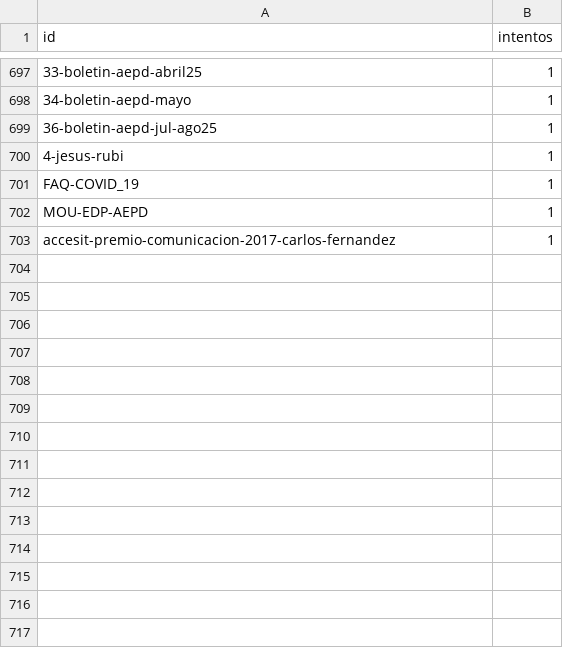
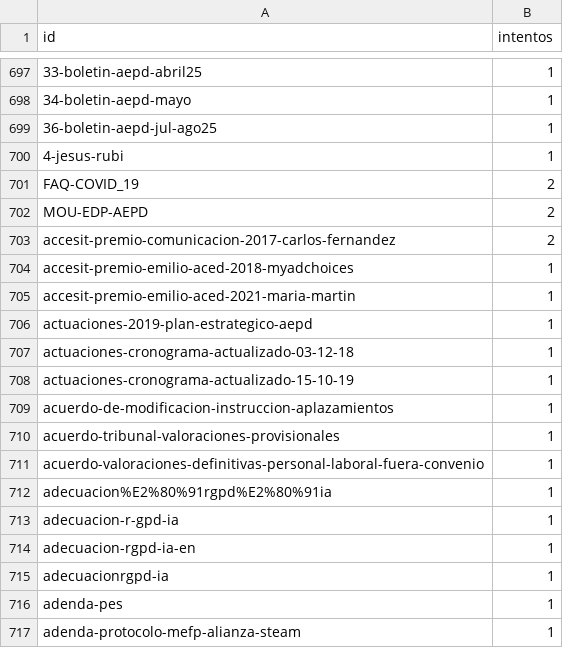
Before and after one commit to landres-gespro/aepd-tracker, a CSV file: data/history/fallos.csv, drawn as a sheet; only a part is shown, gaps mark what is left out; the diff covers the shown part only; the diff names each change by its address in the sheet, - before the commit and + after, or states it on an @@ line.

```diff
--- a/data/history/fallos.csv
+++ b/data/history/fallos.csv
-B701:B703 (intentos): 1
+B701:B703 (intentos): 2
+row 704: accesit-premio-emilio-aced-2018-myadchoices | 1
+row 705: accesit-premio-emilio-aced-2021-maria-martin | 1
+row 706: actuaciones-2019-plan-estrategico-aepd | 1
+row 707: actuaciones-cronograma-actualizado-03-12-18 | 1
+row 708: actuaciones-cronograma-actualizado-15-10-19 | 1
+row 709: acuerdo-de-modificacion-instruccion-aplazamientos | 1
+row 710: acuerdo-tribunal-valoraciones-provisionales | 1
+row 711: acuerdo-valoraciones-definitivas-personal-laboral-fuera-convenio | 1
+row 712: adecuacion%E2%80%91rgpd%E2%80%91ia | 1
+row 713: adecuacion-r-gpd-ia | 1
+row 714: adecuacion-rgpd-ia-en | 1
+row 715: adecuacionrgpd-ia | 1
+row 716: adenda-pes | 1
+row 717: adenda-protocolo-mefp-alianza-steam | 1
```
Also changed, not shown: 10 edited cells elsewhere in this file, 1 other file.
